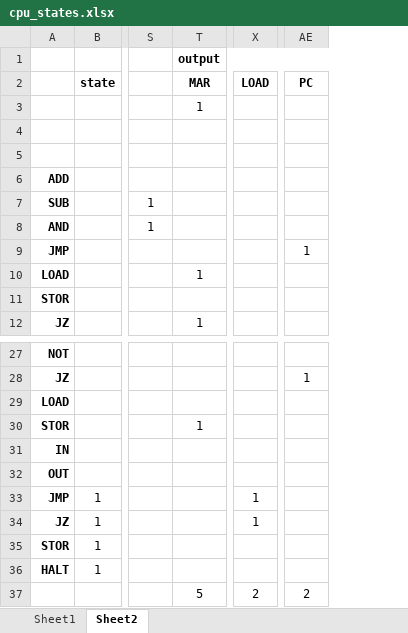
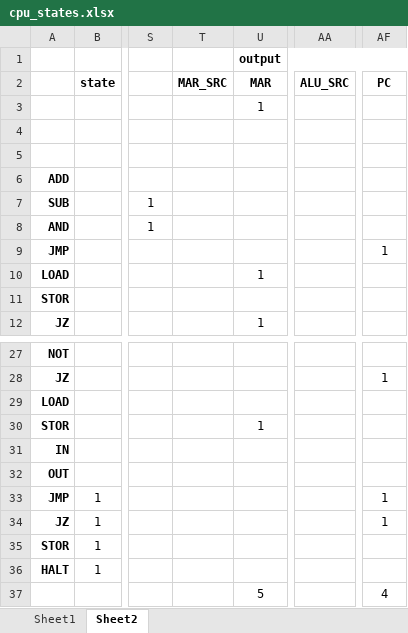
Before and after one commit to jlthompso/wwcpu, an Excel workbook: cpu_states.xlsx, sheet Sheet2, drawn as a sheet; only a part is shown, gaps mark what is left out; values as stored, in another font and other column widths than the file's, no borders; removed rows and columns are numbered as before the commit, all else as after; the diff names each change by its address in the sheet, - before the commit and + after, or states it on an @@ line.

```diff
--- a/cpu_states.xlsx (sheet Sheet2)
+++ b/cpu_states.xlsx (sheet Sheet2)
+column T (MAR_SRC), empty
-column X (LOAD), rows 33-37: 1 | 1 |  |  | 2
+column AA (ALU_SRC), empty
-AF33:AF34 (PC): (empty)
+AF33:AF34 (PC): 1
-AF37 (PC): 2
+AF37 (PC): 4
```
Also changed, not shown: sheet Sheet1, formulas that keep their value, 1 other file.
